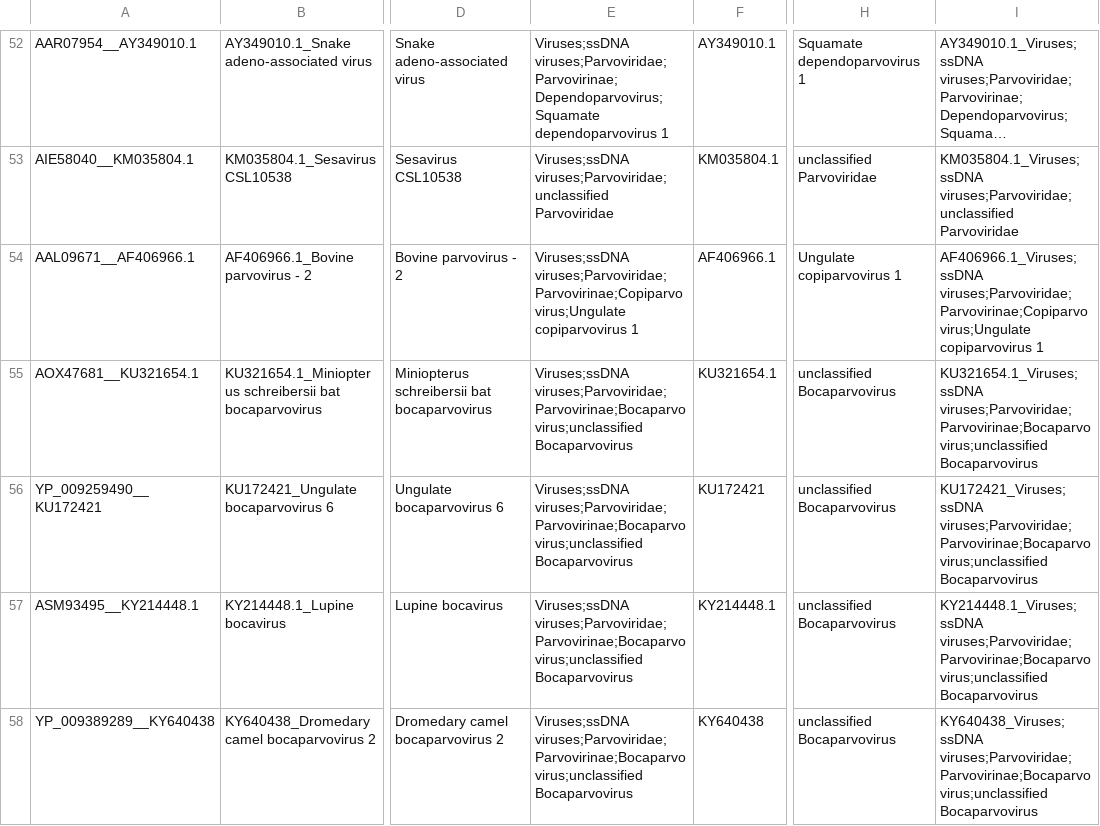
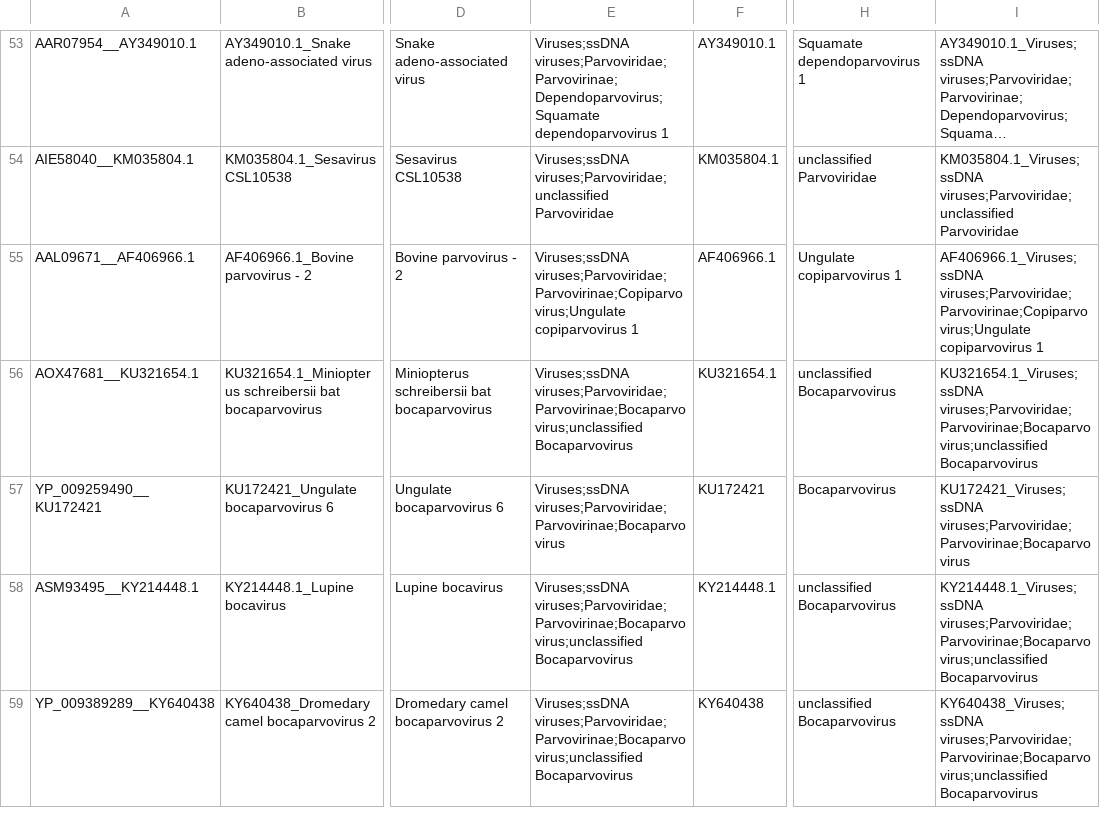
Before and after one commit to josephhughes/ViCTree, a CSV file: txid40119/txid40119_label.csv, drawn as a sheet; only a part is shown, gaps mark what is left out; long unchanged cells end in …; addresses are those after the commit; the diff covers the shown part only; the diff names each change by its address in the sheet, - before the commit and + after, or states it on an @@ line.

```diff
--- a/txid40119/txid40119_label.csv
+++ b/txid40119/txid40119_label.csv
-E57: Viruses;ssDNA viruses;Parvoviridae;Parvovirinae;Bocaparvovirus;unclassified Bocaparvovirus
+E57: Viruses;ssDNA viruses;Parvoviridae;Parvovirinae;Bocaparvovirus
-H57: unclassified Bocaparvovirus
+H57: Bocaparvovirus
-I57: KU172421_Viruses;ssDNA viruses;Parvoviridae;Parvovirinae;Bocaparvovirus;unclassified Bocaparvovirus
+I57: KU172421_Viruses;ssDNA viruses;Parvoviridae;Parvovirinae;Bocaparvovirus
```
Also changed, not shown: 4 added rows, 1 removed row and 15 edited cells elsewhere in this file, txid40119/txid40119.csv, txid40119/txid40119_clusters_info.csv, 20 other files.
